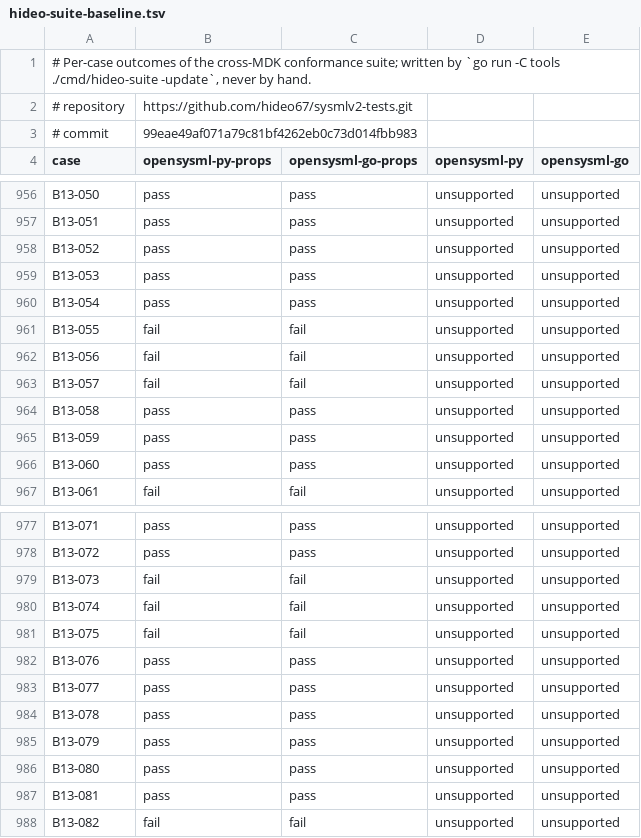
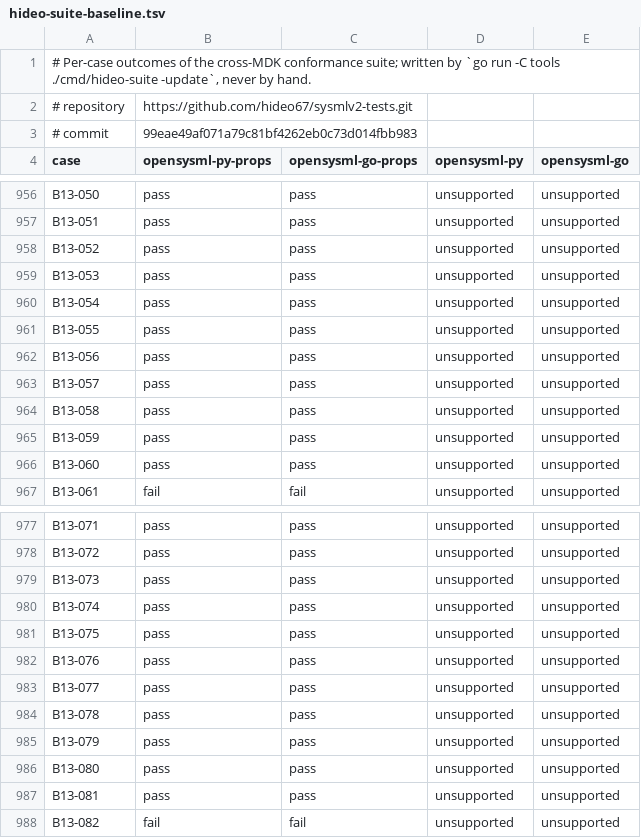
Before and after one commit to Open-MBEE/OpenSysML, a TSV file: docs/project/hideo-suite-baseline.tsv, drawn as a sheet; only a part is shown, gaps mark what is left out.

```diff
--- a/docs/project/hideo-suite-baseline.tsv
+++ b/docs/project/hideo-suite-baseline.tsv
@@ -960,5 +960,5 @@ B13-053	pass	pass	unsupported	unsupported
 B13-054	pass	pass	unsupported	unsupported
-B13-055	fail	fail	unsupported	unsupported
-B13-056	fail	fail	unsupported	unsupported
-B13-057	fail	fail	unsupported	unsupported
+B13-055	pass	pass	unsupported	unsupported
+B13-056	pass	pass	unsupported	unsupported
+B13-057	pass	pass	unsupported	unsupported
 B13-058	pass	pass	unsupported	unsupported
@@ -978,5 +978,5 @@ B13-071	pass	pass	unsupported	unsupported
 B13-072	pass	pass	unsupported	unsupported
-B13-073	fail	fail	unsupported	unsupported
-B13-074	fail	fail	unsupported	unsupported
-B13-075	fail	fail	unsupported	unsupported
+B13-073	pass	pass	unsupported	unsupported
+B13-074	pass	pass	unsupported	unsupported
+B13-075	pass	pass	unsupported	unsupported
 B13-076	pass	pass	unsupported	unsupported
```
Also changed, not shown: 1 other file.
